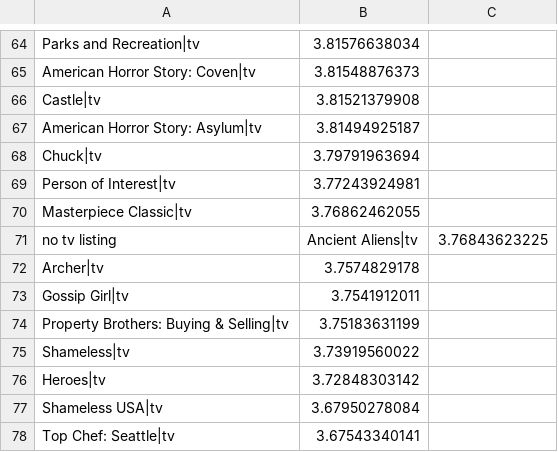
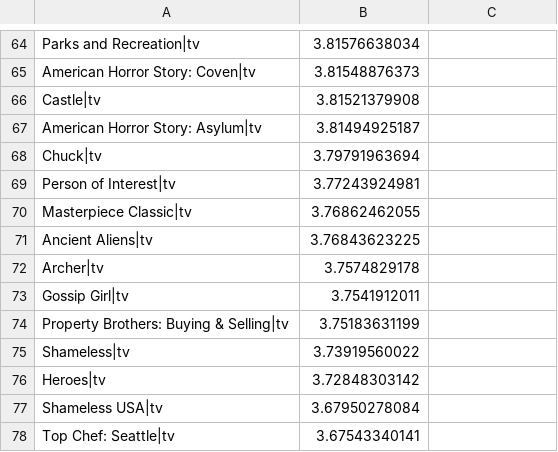
Before and after one commit to sarathjiguru/tvguide, a CSV file: resources/data/sorted.tv.csv, drawn as a sheet; only a part is shown, gaps mark what is left out; removed rows and columns are numbered as before the commit, all else as after; the diff names each change by its address in the sheet, - before the commit and + after, or states it on an @@ line.

Commit message:
Update sorted.tv.csv

```diff
--- a/resources/data/sorted.tv.csv
+++ b/resources/data/sorted.tv.csv
-row 71: no tv listing | Ancient Aliens|tv | 3.76843623225
+row 71: Ancient Aliens|tv | 3.76843623225
```
